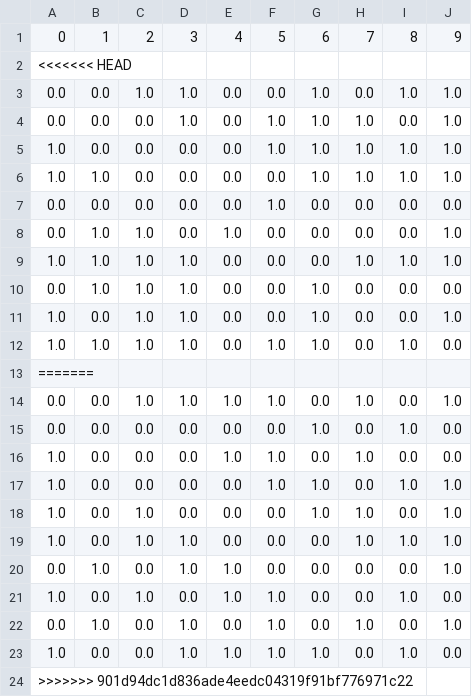
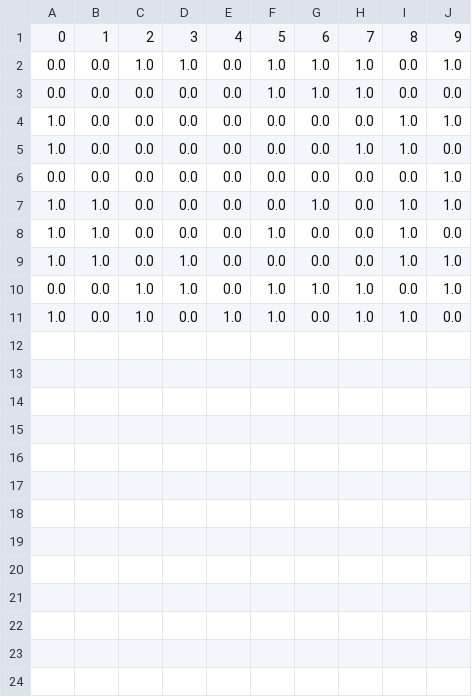
Before and after one commit to DylanCope/reproducible_figures, a CSV file: figures/test_nx_fig/data_0.csv, drawn as a sheet.

```diff
--- a/figures/test_nx_fig/data_0.csv
+++ b/figures/test_nx_fig/data_0.csv
@@ -1,24 +1,11 @@
 0,1,2,3,4,5,6,7,8,9
-<<<<<<< HEAD
-0.0,0.0,1.0,1.0,0.0,0.0,1.0,0.0,1.0,1.0
-0.0,0.0,0.0,1.0,0.0,1.0,1.0,1.0,0.0,1.0
-1.0,0.0,0.0,0.0,0.0,1.0,1.0,1.0,1.0,1.0
-1.0,1.0,0.0,0.0,0.0,0.0,1.0,1.0,1.0,1.0
-0.0,0.0,0.0,0.0,0.0,1.0,0.0,0.0,0.0,0.0
-0.0,1.0,1.0,0.0,1.0,0.0,0.0,0.0,0.0,1.0
-1.0,1.0,1.0,1.0,0.0,0.0,0.0,1.0,1.0,1.0
-0.0,1.0,1.0,1.0,0.0,0.0,1.0,0.0,0.0,0.0
-1.0,0.0,1.0,1.0,0.0,0.0,1.0,0.0,0.0,1.0
-1.0,1.0,1.0,1.0,0.0,1.0,1.0,0.0,1.0,0.0
-=======
-0.0,0.0,1.0,1.0,1.0,1.0,0.0,1.0,0.0,1.0
-0.0,0.0,0.0,0.0,0.0,0.0,1.0,0.0,1.0,0.0
-1.0,0.0,0.0,0.0,1.0,1.0,0.0,1.0,0.0,0.0
-1.0,0.0,0.0,0.0,0.0,1.0,1.0,0.0,1.0,1.0
-1.0,0.0,1.0,0.0,0.0,0.0,1.0,1.0,0.0,1.0
-1.0,0.0,1.0,1.0,0.0,0.0,0.0,1.0,1.0,1.0
-0.0,1.0,0.0,1.0,1.0,0.0,0.0,0.0,0.0,1.0
-1.0,0.0,1.0,0.0,1.0,1.0,0.0,0.0,1.0,0.0
-0.0,1.0,0.0,1.0,0.0,1.0,0.0,1.0,0.0,1.0
-1.0,0.0,0.0,1.0,1.0,1.0,1.0,0.0,1.0,0.0
->>>>>>> 901d94dc1d836ade4eedc04319f91bf776971c22
+0.0,0.0,1.0,1.0,0.0,1.0,1.0,1.0,0.0,1.0
+0.0,0.0,0.0,0.0,0.0,1.0,1.0,1.0,0.0,0.0
+1.0,0.0,0.0,0.0,0.0,0.0,0.0,0.0,1.0,1.0
+1.0,0.0,0.0,0.0,0.0,0.0,0.0,1.0,1.0,0.0
+0.0,0.0,0.0,0.0,0.0,0.0,0.0,0.0,0.0,1.0
+1.0,1.0,0.0,0.0,0.0,0.0,1.0,0.0,1.0,1.0
+1.0,1.0,0.0,0.0,0.0,1.0,0.0,0.0,1.0,0.0
+1.0,1.0,0.0,1.0,0.0,0.0,0.0,0.0,1.0,1.0
+0.0,0.0,1.0,1.0,0.0,1.0,1.0,1.0,0.0,1.0
+1.0,0.0,1.0,0.0,1.0,1.0,0.0,1.0,1.0,0.0
```
Also changed, not shown: figures/test_fig_global_vars/data_0.csv, figures/test_fig_with_kwargs/data_0.csv, 31 other files.
